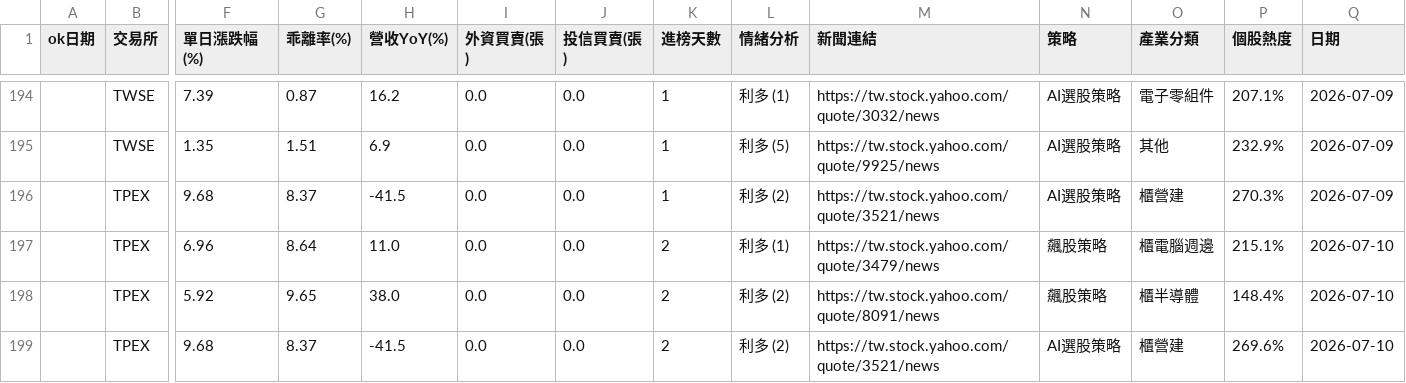
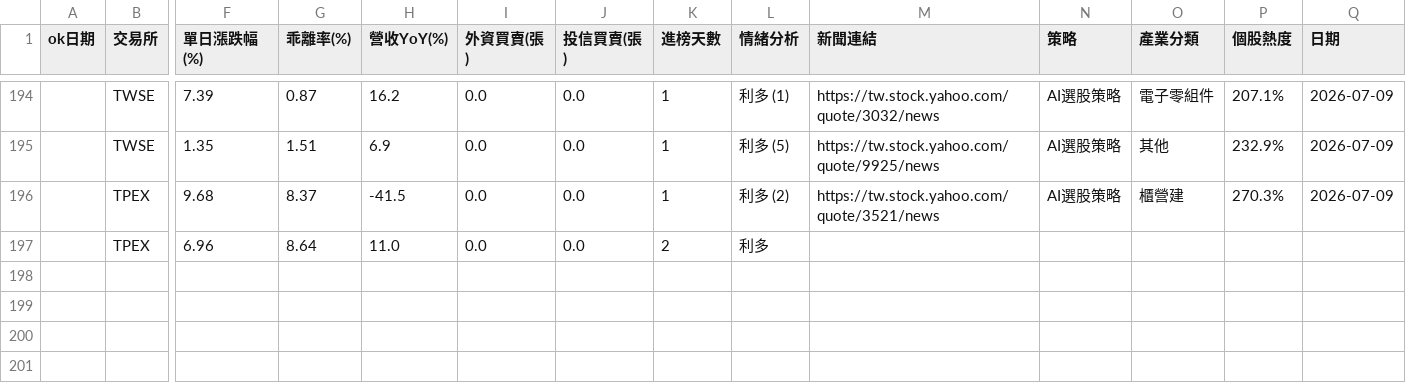
Before and after one commit to ns30178/tw-hot-stocks, a CSV file: history_records.csv, drawn as a sheet; only a part is shown, gaps mark what is left out; rows hold the shown columns only; the diff names each change by its address in the sheet, - before the commit and + after, or states it on an @@ line.

Commit message:
Update history_records.csv

```diff
--- a/history_records.csv
+++ b/history_records.csv
-L197 (情緒分析): 利多 (1)
+L197 (情緒分析): 利多
-M197 (新聞連結): https://tw.stock.yahoo.com/quote/3479/news
+M197 (新聞連結): (empty)
-N197 (策略): 飆股策略
+N197 (策略): (empty)
-O197 (產業分類): 櫃電腦週邊
+O197 (產業分類): (empty)
-P197 (個股熱度): 215.1%
+P197 (個股熱度): (empty)
-Q197 (日期): 2026-07-10
+Q197 (日期): (empty)
-row 198:  | TPEX | 5.92 | 9.65 | 38.0 | 0.0 | 0.0 | 2 | 利多 (2) | https://tw.stock.yahoo.com/quote/8091/news | 飆股策略 | 櫃半導體 | 148.4% | 2026-07-10
-row 199:  | TPEX | 9.68 | 8.37 | -41.5 | 0.0 | 0.0 | 2 | 利多 (2) | https://tw.stock.yahoo.com/quote/3521/news | AI選股策略 | 櫃營建 | 269.6% | 2026-07-10
```
